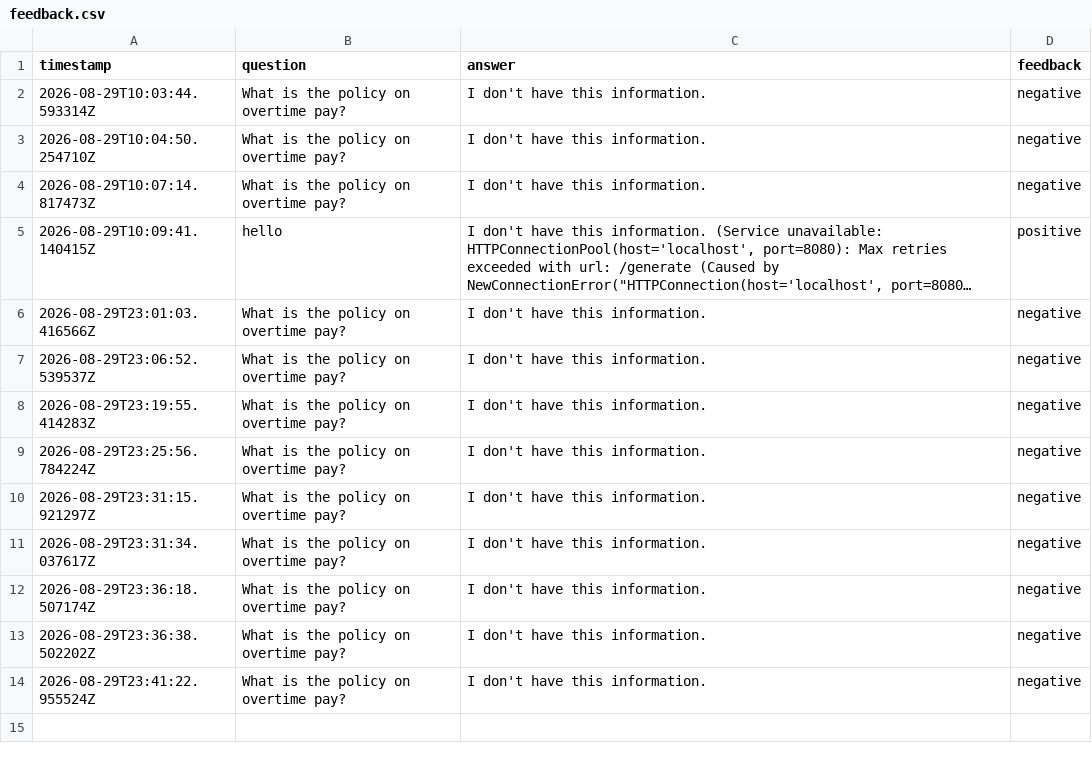
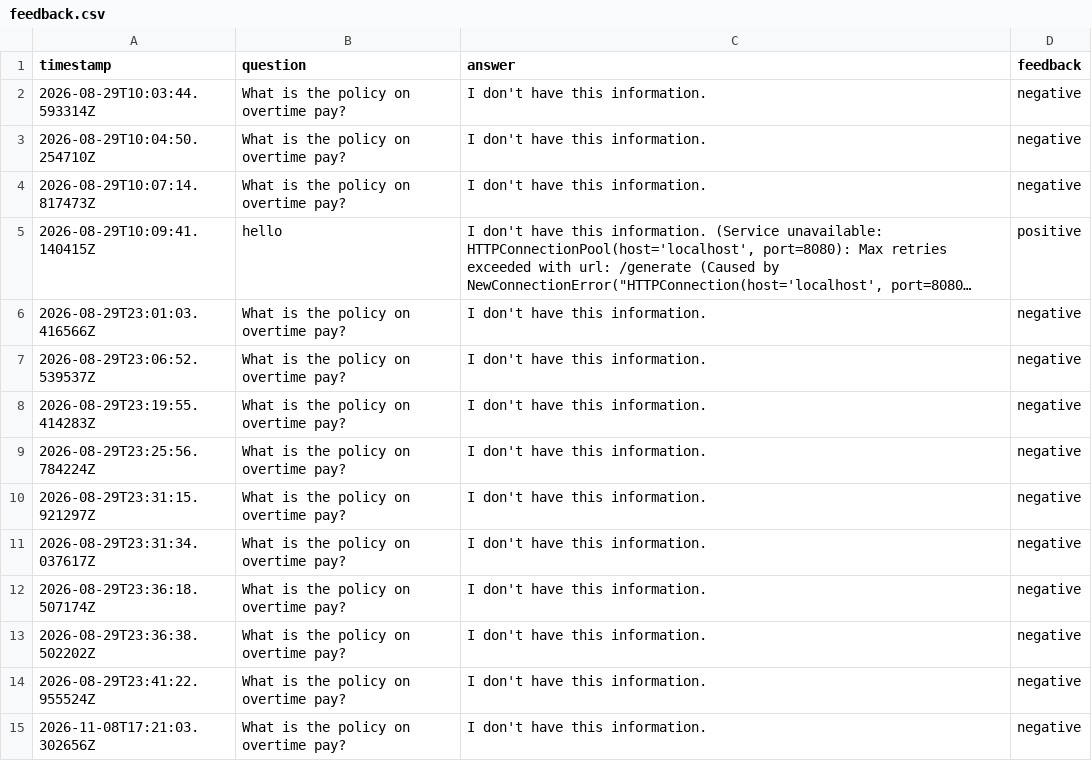
Before and after one commit to yashn035/EnterpriseIQ, a CSV file: data/feedback.csv, drawn as a sheet; long unchanged cells end in …; the diff names each change by its address in the sheet, - before the commit and + after, or states it on an @@ line.

```diff
--- a/data/feedback.csv
+++ b/data/feedback.csv
+row 15: 2026-11-08T17:21:03.302656Z | What is the policy on overtime pay? | I don't have this information. | negative
```
Also changed, not shown: 39 other files.
